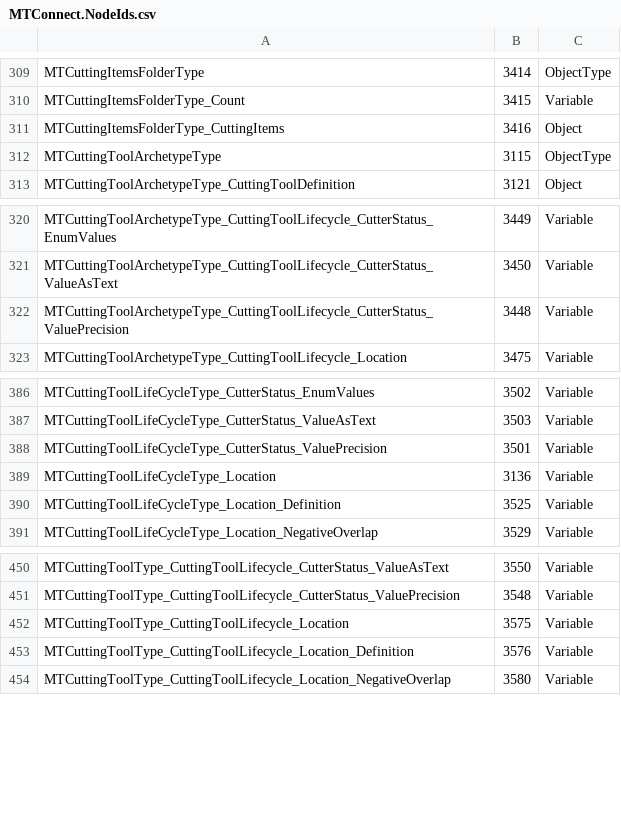
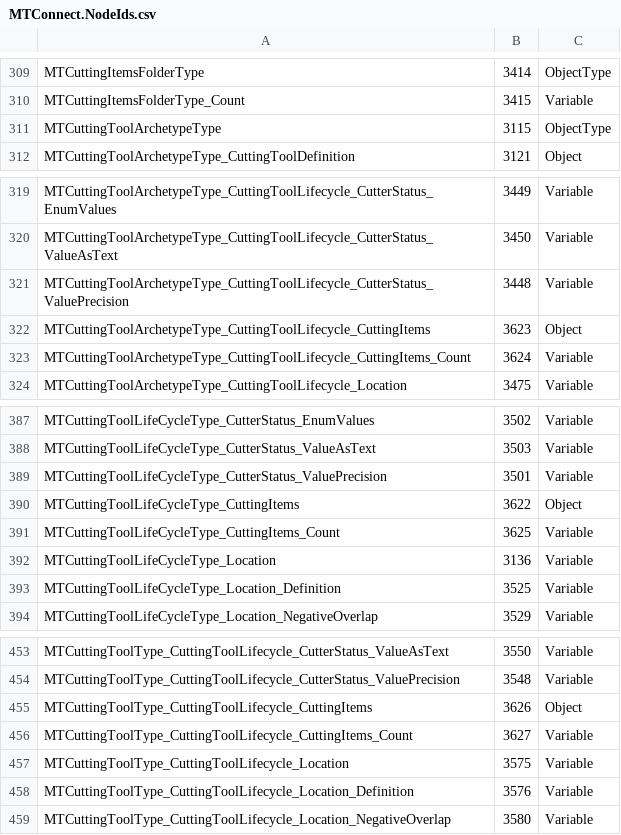
Before and after one commit to mtconnect/opc_ua_architecture, a CSV file: MTConnect.NodeIds.csv, drawn as a sheet; only a part is shown, gaps mark what is left out; removed rows and columns are numbered as before the commit, all else as after; the diff names each change by its address in the sheet, - before the commit and + after, or states it on an @@ line.

Commit message:
Support class link type for cutting items.

```diff
--- a/MTConnect.NodeIds.csv
+++ b/MTConnect.NodeIds.csv
-row 311: MTCuttingItemsFolderType_CuttingItems | 3416 | Object
+row 322: MTCuttingToolArchetypeType_CuttingToolLifecycle_CuttingItems | 3623 | Object
+row 323: MTCuttingToolArchetypeType_CuttingToolLifecycle_CuttingItems_Count | 3624 | Variable
+row 390: MTCuttingToolLifeCycleType_CuttingItems | 3622 | Object
+row 391: MTCuttingToolLifeCycleType_CuttingItems_Count | 3625 | Variable
+row 455: MTCuttingToolType_CuttingToolLifecycle_CuttingItems | 3626 | Object
+row 456: MTCuttingToolType_CuttingToolLifecycle_CuttingItems_Count | 3627 | Variable
```
Also changed, not shown: MTConnectNodeIds.csv, 7 other files.
